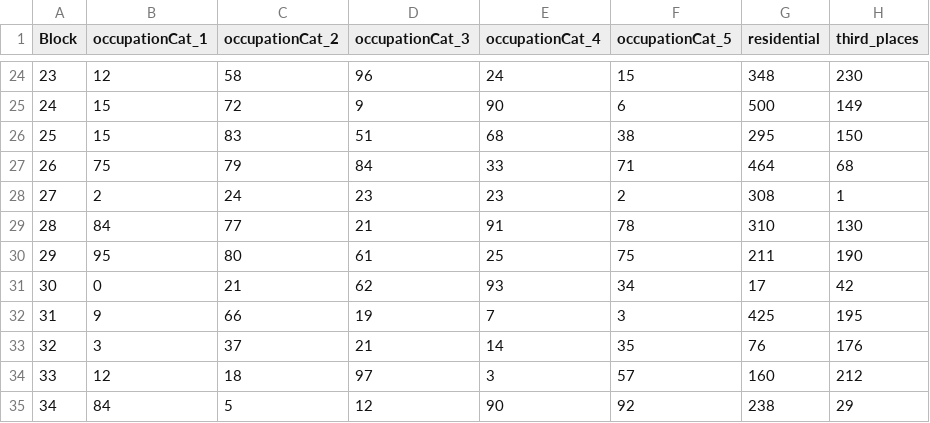
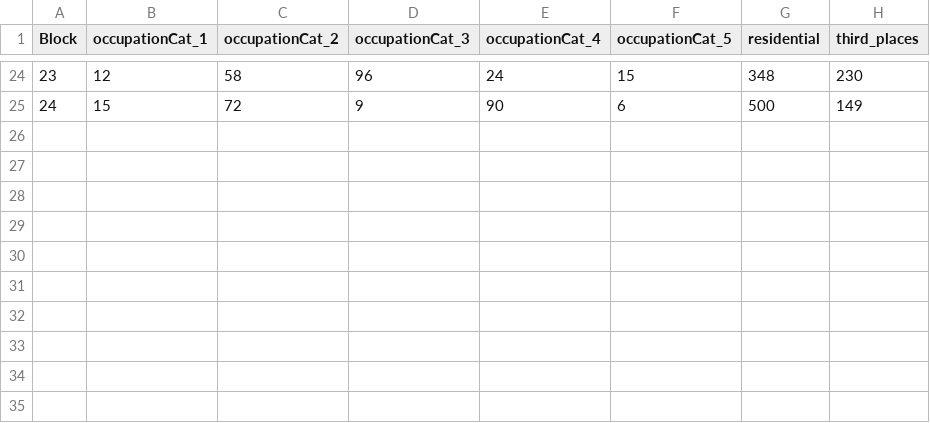
Before and after one commit to aberke/CS_activityBased, a CSV file: blocks.csv, drawn as a sheet; only a part is shown, gaps mark what is left out; the diff names each change by its address in the sheet, - before the commit and + after, or states it on an @@ line.

Commit message:
changed simPop and blocks data
- renamed places in mobility patterns
H (home) -> R (residence)
W (work) -> O (office)
O (other) -> A (amenities)

We want to match the same conventions used in the other CityScope projects.
This is most important for the output simPop.csv

- uses 24 blocks instead of 34
- also removed unused .dot output visualization file

```diff
--- a/blocks.csv
+++ b/blocks.csv
-row 26: 25 | 15 | 83 | 51 | 68 | 38 | 295 | 150
-row 27: 26 | 75 | 79 | 84 | 33 | 71 | 464 | 68
-row 28: 27 | 2 | 24 | 23 | 23 | 2 | 308 | 1
-row 29: 28 | 84 | 77 | 21 | 91 | 78 | 310 | 130
-row 30: 29 | 95 | 80 | 61 | 25 | 75 | 211 | 190
-row 31: 30 | 0 | 21 | 62 | 93 | 34 | 17 | 42
-row 32: 31 | 9 | 66 | 19 | 7 | 3 | 425 | 195
-row 33: 32 | 3 | 37 | 21 | 14 | 35 | 76 | 176
-row 34: 33 | 12 | 18 | 97 | 3 | 57 | 160 | 212
-row 35: 34 | 84 | 5 | 12 | 90 | 92 | 238 | 29
```
Also changed, not shown: 4 other files.
